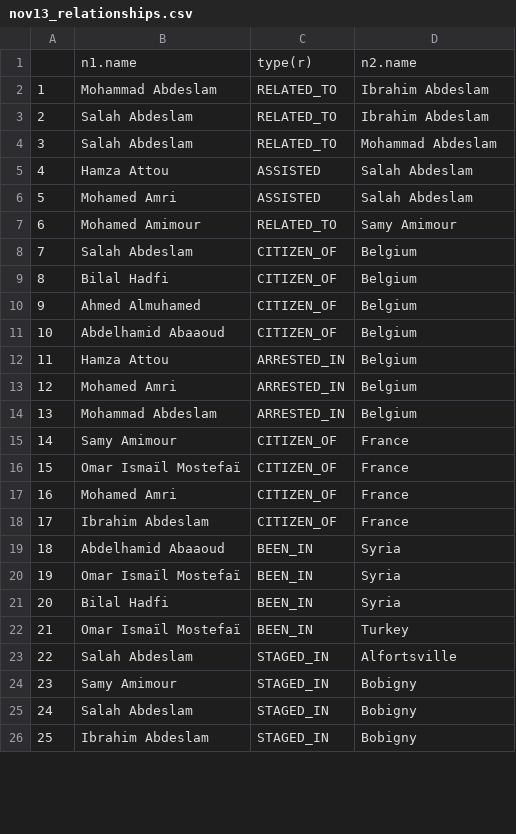
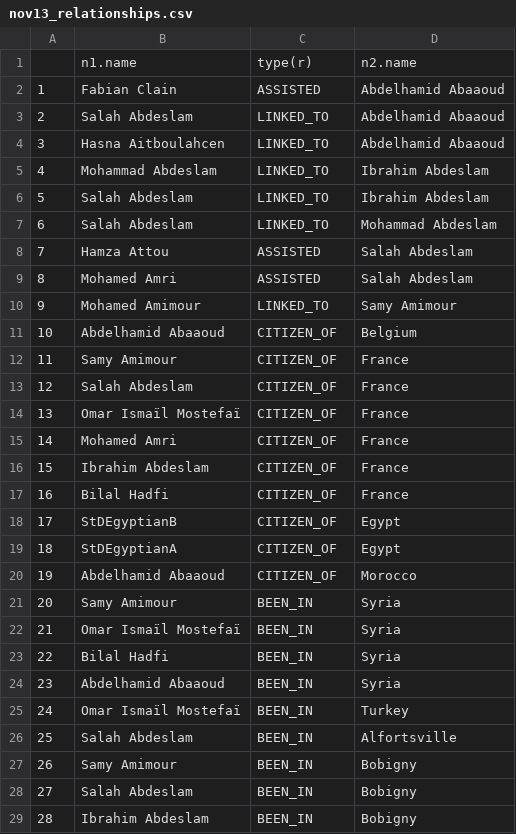
Before and after one commit to sashagutfraind/Nov13, a CSV file: nov13_relationships.csv, drawn as a sheet; only a part is shown; removed rows and columns are numbered as before the commit, all else as after; the diff covers the shown part only; the diff names each change by its address in the sheet, - before the commit and + after, or states it on an @@ line.

Commit message:
revised data.  added report.

```diff
--- a/nov13_relationships.csv
+++ b/nov13_relationships.csv
+row 2: 1 | Fabian Clain | ASSISTED | Abdelhamid Abaaoud
+row 3: 2 | Salah Abdeslam | LINKED_TO | Abdelhamid Abaaoud
+row 4: 3 | Hasna Aitboulahcen | LINKED_TO | Abdelhamid Abaaoud
@@ column A renumbered from row 5 down @@
-C5:C7: RELATED_TO
+C5:C7: LINKED_TO
-C10: RELATED_TO
+C10: LINKED_TO
-row 8: 7 | Salah Abdeslam | CITIZEN_OF | Belgium
-row 9: 8 | Bilal Hadfi | CITIZEN_OF | Belgium
-row 10: 9 | Ahmed Almuhamed | CITIZEN_OF | Belgium
-row 12: 11 | Hamza Attou | ARRESTED_IN | Belgium
-row 13: 12 | Mohamed Amri | ARRESTED_IN | Belgium
-row 14: 13 | Mohammad Abdeslam | ARRESTED_IN | Belgium
+row 13: 12 | Salah Abdeslam | CITIZEN_OF | France
+row 17: 16 | Bilal Hadfi | CITIZEN_OF | France
+row 18: 17 | StDEgyptianB | CITIZEN_OF | Egypt
+row 19: 18 | StDEgyptianA | CITIZEN_OF | Egypt
+row 20: 19 | Abdelhamid Abaaoud | CITIZEN_OF | Morocco
-B21: Abdelhamid Abaaoud
+B21: Samy Amimour
+row 24: 23 | Abdelhamid Abaaoud | BEEN_IN | Syria
-C26:C29: STAGED_IN
+C26:C29: BEEN_IN
```
Also changed, not shown: 23 added rows, 4 removed rows and 6 edited cells elsewhere in this file, nov13_nodes.csv, nov13_persons.csv, 7 other files.
